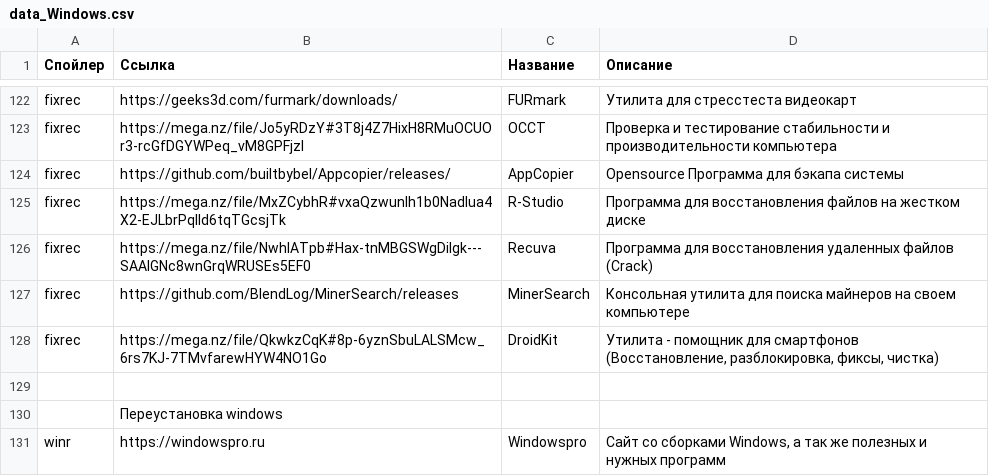
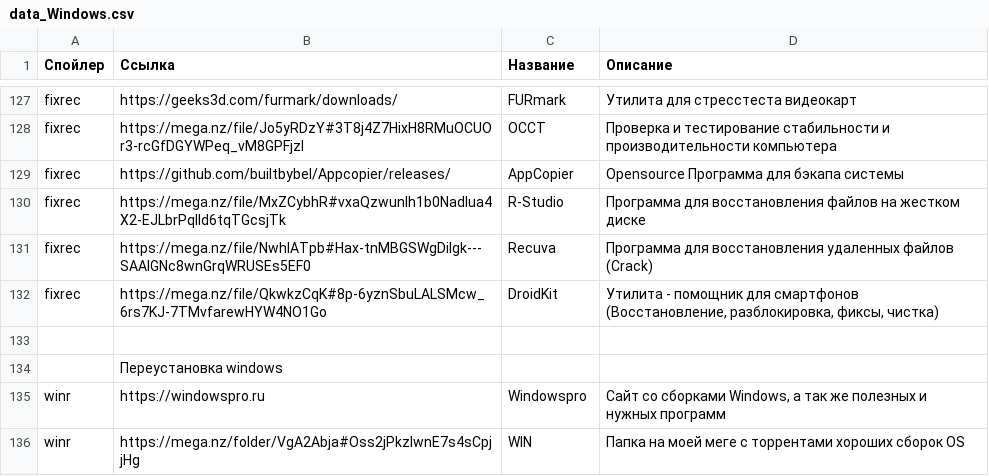
Before and after one commit to app8ook/app8ook.github.io, a CSV file: data/data_Windows.csv, drawn as a sheet; only a part is shown, gaps mark what is left out; the shorter side is filled out with more unchanged rows; removed rows and columns are numbered as before the commit, all else as after; the diff covers the shown part only; the diff names each change by its address in the sheet, - before the commit and + after, or states it on an @@ line.

```diff
--- a/data/data_Windows.csv
+++ b/data/data_Windows.csv
-row 127: fixrec | https://github.com/BlendLog/MinerSearch/releases | MinerSearch | Консольная утилита для поиска майнеров на своем компьютере
```
Also changed, not shown: 11 added rows and 6 removed rows elsewhere in this file, 7 other files.
